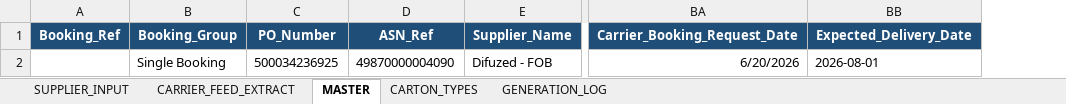
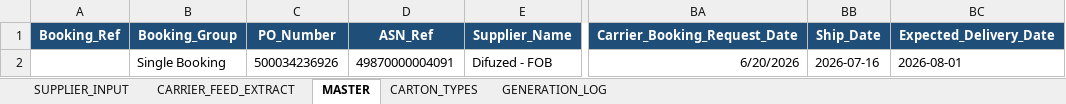
Before and after one commit to asos-elamathipandian/CarrierBooking_SCC_Stub, an Excel workbook: bible/SupplierBible_working.xlsx, sheet MASTER, drawn as a sheet; only a part is shown, gaps mark what is left out; values as stored, in another font and other column widths than the file's, no borders; the diff names each change by its address in the sheet, - before the commit and + after, or states it on an @@ line.

```diff
--- a/bible/SupplierBible_working.xlsx (sheet MASTER)
+++ b/bible/SupplierBible_working.xlsx (sheet MASTER)
+column BB (Ship_Date), row 2: 2026-07-16
-C2 (PO_Number): 500034236925
+C2 (PO_Number): 500034236926
-D2 (ASN_Ref): 49870000004090
+D2 (ASN_Ref): 49870000004091
```
Also changed, not shown: sheet CARRIER_FEED_EXTRACT, sheet SUPPLIER_INPUT.
